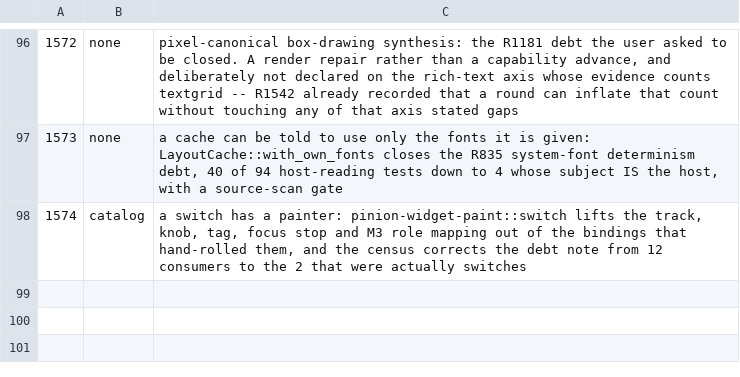
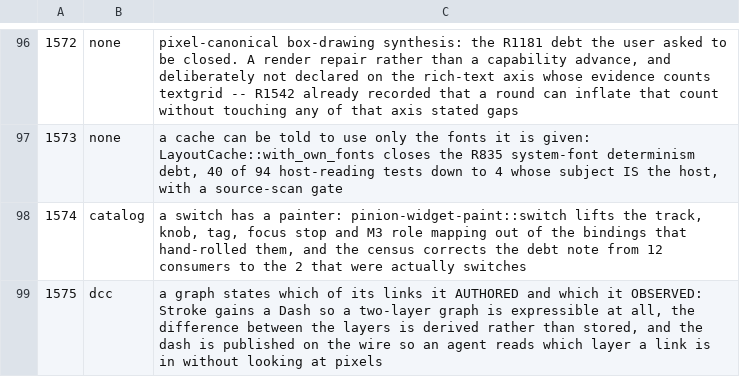
Before and after one commit to newmassrael/pinion, a TSV file: docs/phase-b-rounds.tsv, drawn as a sheet; only a part is shown, gaps mark what is left out; the diff names each change by its address in the sheet, - before the commit and + after, or states it on an @@ line.

Commit message:
feat(core): R1575 a graph states which links it authored
- Stroke gains a Dash, so a two-layer graph is expressible
- the difference between the layers is derived, never stored
- the dash is on the wire: an agent reads a layer, not pixels

```diff
--- a/docs/phase-b-rounds.tsv
+++ b/docs/phase-b-rounds.tsv
+row 99: 1575 | dcc | a graph states which of its links it AUTHORED and which it OBSERVED: Stroke gains a Dash so a two-layer graph is expressible at all, the difference between the layers is derived rather than stored, and the dash is published on the wire so an agent reads which layer a link is in without looking at pixels
```
Also changed, not shown: 11 other files.
